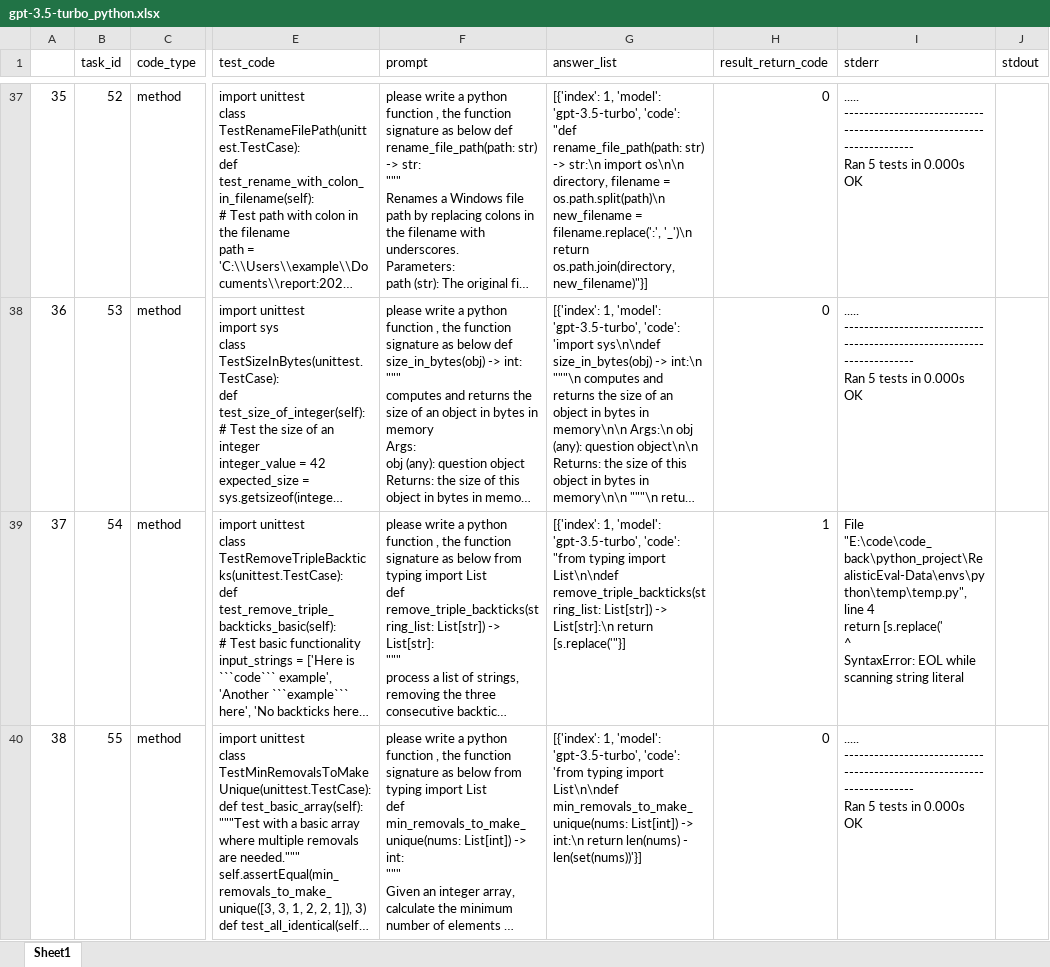
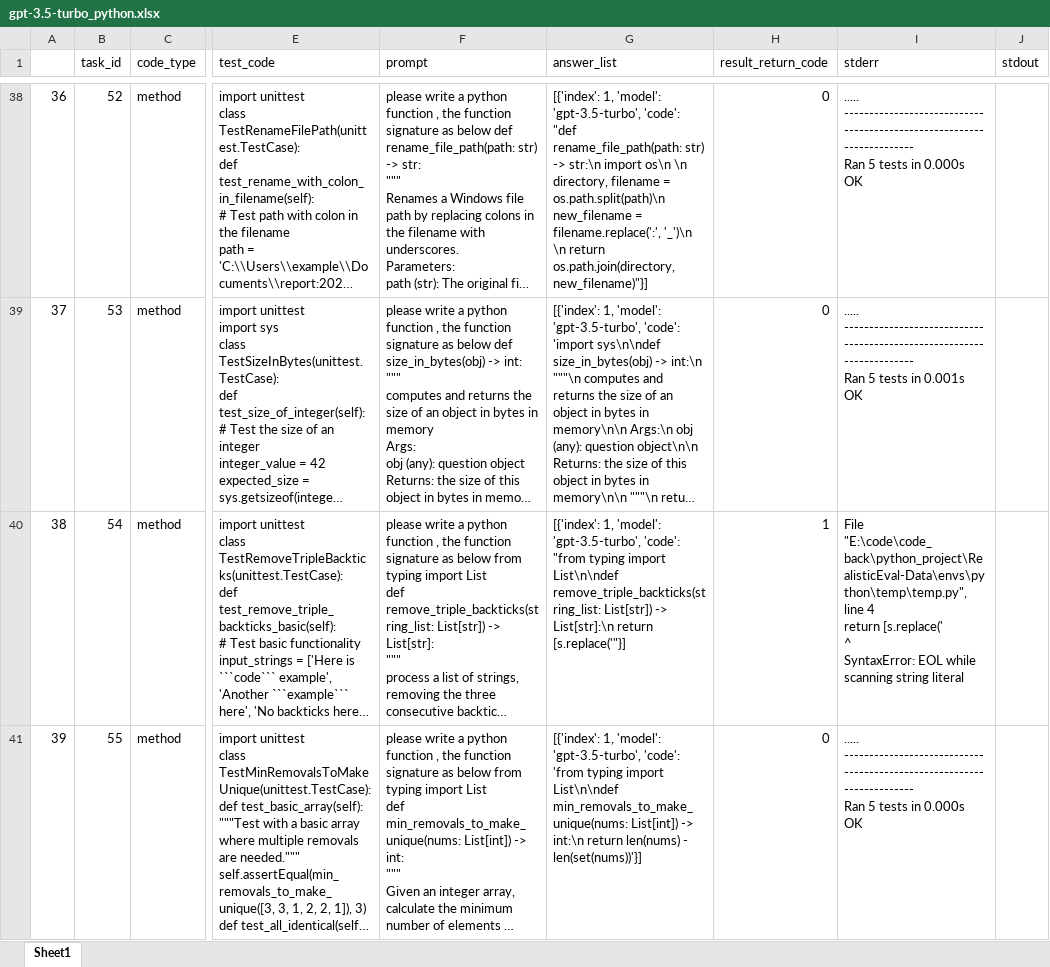
Before and after one commit to somethingpluto/RealisticEval-Data, an Excel workbook: analysis/model_answer_result/gpt-3.5-turbo/gpt-3.5-turbo_python.xlsx, sheet Sheet1, drawn as a sheet; only a part is shown, gaps mark what is left out; long unchanged cells end in …; values as stored, in another font and other column widths than the file's, no cell formats; addresses are those after the commit; ↵ is a line break in a cell; the diff covers the shown part only; the diff names each change by its address in the sheet, - before the commit and + after, or states it on an @@ line.

```diff
--- a/analysis/model_answer_result/gpt-3.5-turbo/gpt-3.5-turbo_python.xlsx (sheet Sheet1)
+++ b/analysis/model_answer_result/gpt-3.5-turbo/gpt-3.5-turbo_python.xlsx (sheet Sheet1)
@@ column A renumbered from row 15 down @@
-G38 (answer_list): …str:\n import os\n\n directory, filename = os.path.split(path)\n new_filename = filename.replace(':', '_')\n return os.path.join(directory,…
+G38 (answer_list): …str:\n import os\n \n directory, filename = os.path.split(path)\n new_filename = filename.replace(':', '_')\n \n return os.path.join(directory,…
-I39 (stderr): …tests in 0.000s ↵ OK
+I39 (stderr): …tests in 0.001s ↵ OK
```
Also changed, not shown: 1 added row and 578 edited cells elsewhere in this sheet, cell formats, 38 other files.
